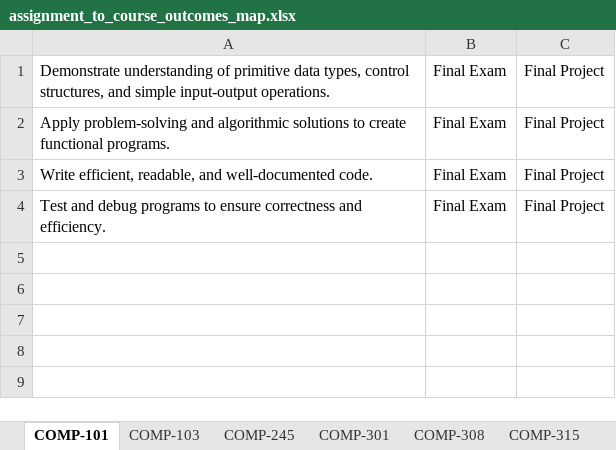
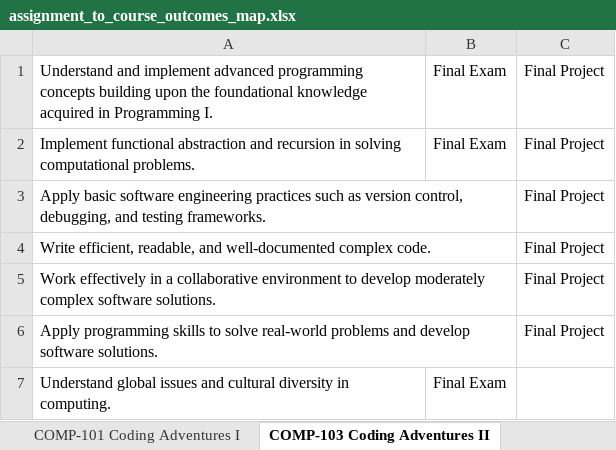
Before and after one commit to Saisivasagar/Assessment, an Excel workbook: knowledge/assignment_to_course_outcomes_map.xlsx, sheet COMP-103 Coding Adventures II, drawn as a sheet; values as stored, in another font and other column widths than the file's, no borders; removed rows and columns are numbered as before the commit, all else as after; the diff names each change by its address in the sheet, - before the commit and + after, or states it on an @@ line.

```diff
--- a/knowledge/assignment_to_course_outcomes_map.xlsx (sheet COMP-103 Coding Adventures II)
+++ b/knowledge/assignment_to_course_outcomes_map.xlsx (sheet COMP-103 Coding Adventures II)
-sheet tab: COMP-101
+sheet tab: COMP-103 Coding Adventures II
+sheet tab: COMP-101 Coding Adventures I
-A1: Demonstrate understanding of primitive data types, control structures, and simple input-output operations.
+A1: Understand and implement advanced programming concepts building upon the foundational knowledge acquired in Programming I.
-A2: Apply problem-solving and algorithmic solutions to create functional programs.
+A2: Implement functional abstraction and recursion in solving computational problems.
+row 3: Apply basic software engineering practices such as version control, debugging, and testing frameworks. |  | Final Project
-A4: …and well-documented code.
+A4: …and well-documented complex code.
-B4: Final Exam
+B4: (empty)
-row 4: Test and debug programs to ensure correctness and efficiency. | Final Exam | Final Project
+row 5: Work effectively in a collaborative environment to develop moderately complex software solutions. |  | Final Project
+row 6: Apply programming skills to solve real-world problems and develop software solutions. |  | Final Project
+row 7: Understand global issues and cultural diversity in computing. | Final Exam
```
Also changed, not shown: sheet COMP-450 Capstone Project, sheet COMP-301 Computer Science Funda, sheet COMP-245 Computer Architecture, sheet COMP-431 Operating Systems, sheet COMP-405 Software Engineering, sheet COMP-308 Networking, 3 more sheets, other sheet tabs.
